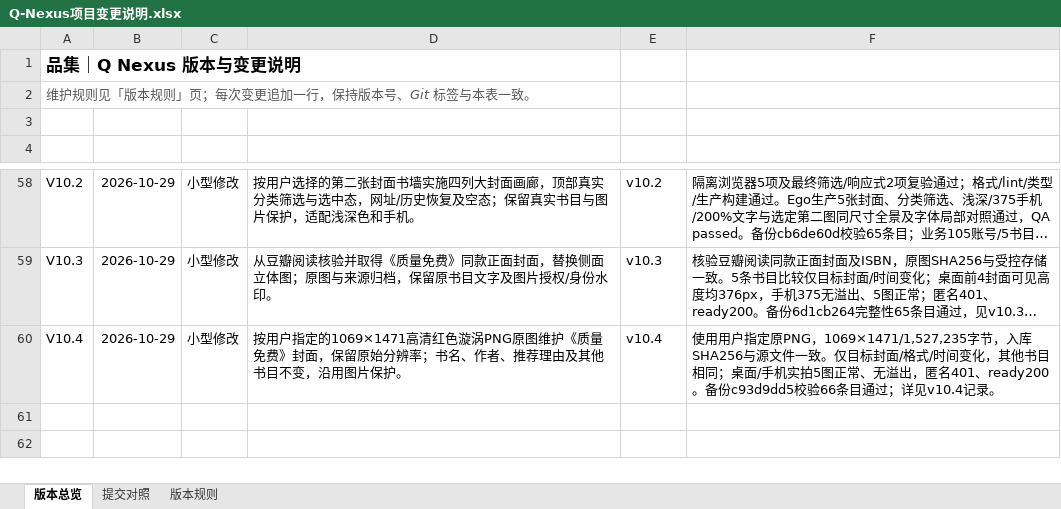
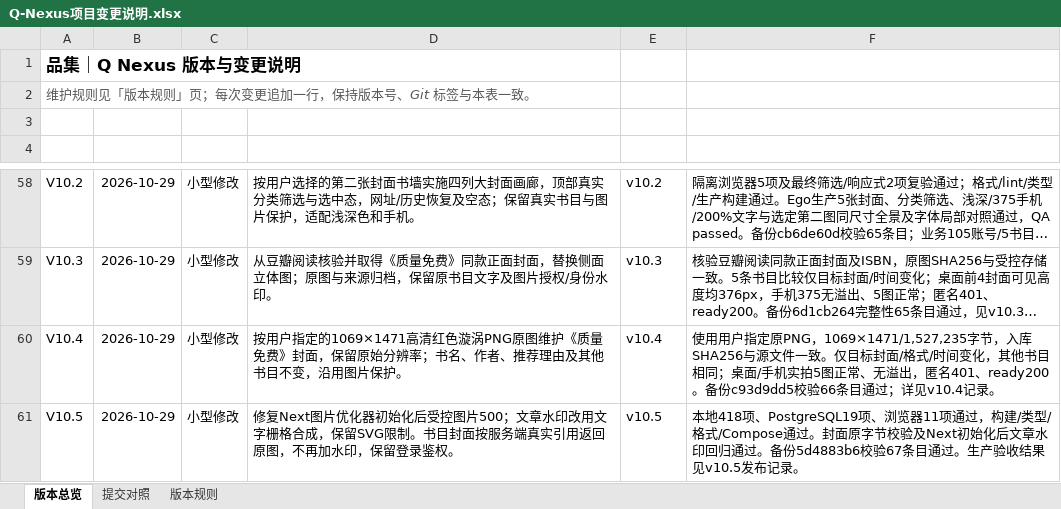
Before and after one commit to profundity-max/quality-homepage, an Excel workbook: Q-Nexus项目变更说明.xlsx, sheet 版本总览, drawn as a sheet; only a part is shown, gaps mark what is left out; long unchanged cells end in …; values as stored, in another font and other column widths than the file's, no borders; the diff names each change by its address in the sheet, - before the commit and + after, or states it on an @@ line.

```diff
--- a/Q-Nexus项目变更说明.xlsx (sheet 版本总览)
+++ b/Q-Nexus项目变更说明.xlsx (sheet 版本总览)
+row 61: V10.5 | 2026-10-29 | 小型修改 | 修复Next图片优化器初始化后受控图片500；文章水印改用文字栅格合成，保留SVG限制。书目封面按服务端真实引用返回原图，不再加水印，保留登录鉴权。 | v10.5 | 本地418项、PostgreSQL19项、浏览器11项通过，构建/类型/格式/Compose通过。封面原字节校验及Next初始化后文章水印回归通过。备份5d4883b6校验67条目通过。生产验收结果见v10.5发布记录。
```
Also changed, not shown: sheet 提交对照, 11 other files.
